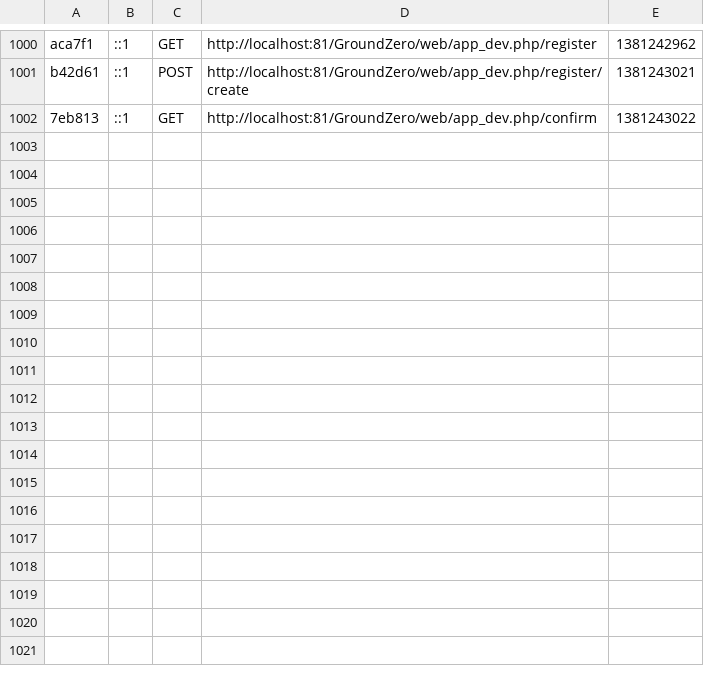
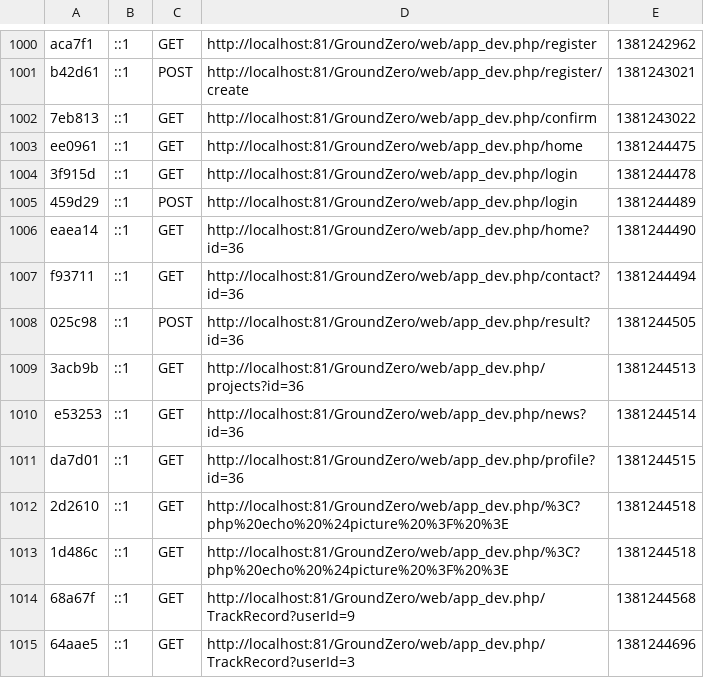
Before and after one commit to ridwannaruto/GroundZero, a CSV file: app/cache/dev/profiler/index.csv, drawn as a sheet; only a part is shown, gaps mark what is left out.

Commit message:
TrackRecord Initialize Finished ViewTrackRecord work in progress

```diff
--- a/app/cache/dev/profiler/index.csv
+++ b/app/cache/dev/profiler/index.csv
@@ -1002 +1002,14 @@ b42d61,::1,POST,http://localhost:81/GroundZero/web/app_dev.php/register/create,1
 7eb813,::1,GET,http://localhost:81/GroundZero/web/app_dev.php/confirm,1381243022,
+ee0961,::1,GET,http://localhost:81/GroundZero/web/app_dev.php/home,1381244475,
+3f915d,::1,GET,http://localhost:81/GroundZero/web/app_dev.php/login,1381244478,
+459d29,::1,POST,http://localhost:81/GroundZero/web/app_dev.php/login,1381244489,
+eaea14,::1,GET,http://localhost:81/GroundZero/web/app_dev.php/home?id=36,1381244490,
+f93711,::1,GET,http://localhost:81/GroundZero/web/app_dev.php/contact?id=36,1381244494,
+025c98,::1,POST,http://localhost:81/GroundZero/web/app_dev.php/result?id=36,1381244505,
+3acb9b,::1,GET,http://localhost:81/GroundZero/web/app_dev.php/projects?id=36,1381244513,
+e53253,::1,GET,http://localhost:81/GroundZero/web/app_dev.php/news?id=36,1381244514,
+da7d01,::1,GET,http://localhost:81/GroundZero/web/app_dev.php/profile?id=36,1381244515,
+2d2610,::1,GET,http://localhost:81/GroundZero/web/app_dev.php/%3C?php%20echo%20%24picture%20%3F%20%3E,1381244518,
+1d486c,::1,GET,http://localhost:81/GroundZero/web/app_dev.php/%3C?php%20echo%20%24picture%20%3F%20%3E,1381244518,
+68a67f,::1,GET,http://localhost:81/GroundZero/web/app_dev.php/TrackRecord?userId=9,1381244568,
+64aae5,::1,GET,http://localhost:81/GroundZero/web/app_dev.php/TrackRecord?userId=3,1381244696,
```
Also changed, not shown: 20 other files.
